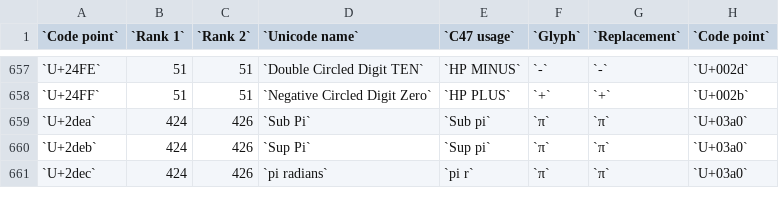
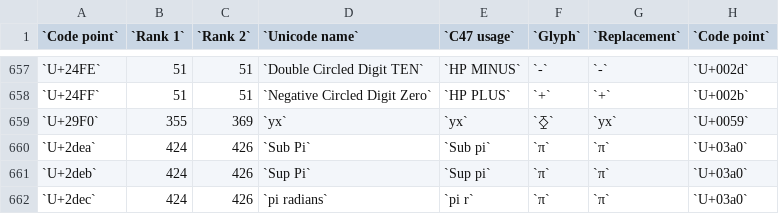
Before and after one commit to ppigazzini/z47, a CSV file: res/fonts/sortingOrder.csv, drawn as a sheet; only a part is shown, gaps mark what is left out; the diff names each change by its address in the sheet, - before the commit and + after, or states it on an @@ line.

Commit message:
Stage4: Add YX glyph; Add ULIM=LLIM detection for zero result; Rectify Integral A-K placeholder letters; NOTE TEST!! points still; fix INT menus;

```diff
--- a/res/fonts/sortingOrder.csv
+++ b/res/fonts/sortingOrder.csv
+row 659: `U+29F0` | 355 | 369 | `yx` | `yx` | `⧰` | `yx` | `U+0059`
```
Also changed, not shown: 10 other files.
